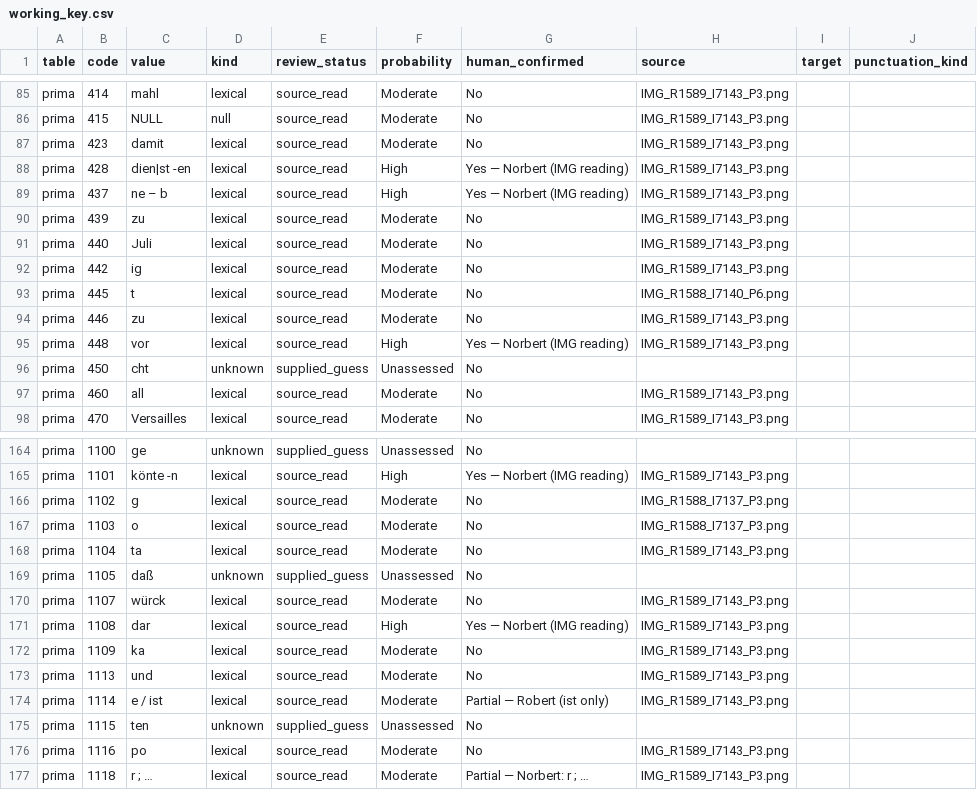
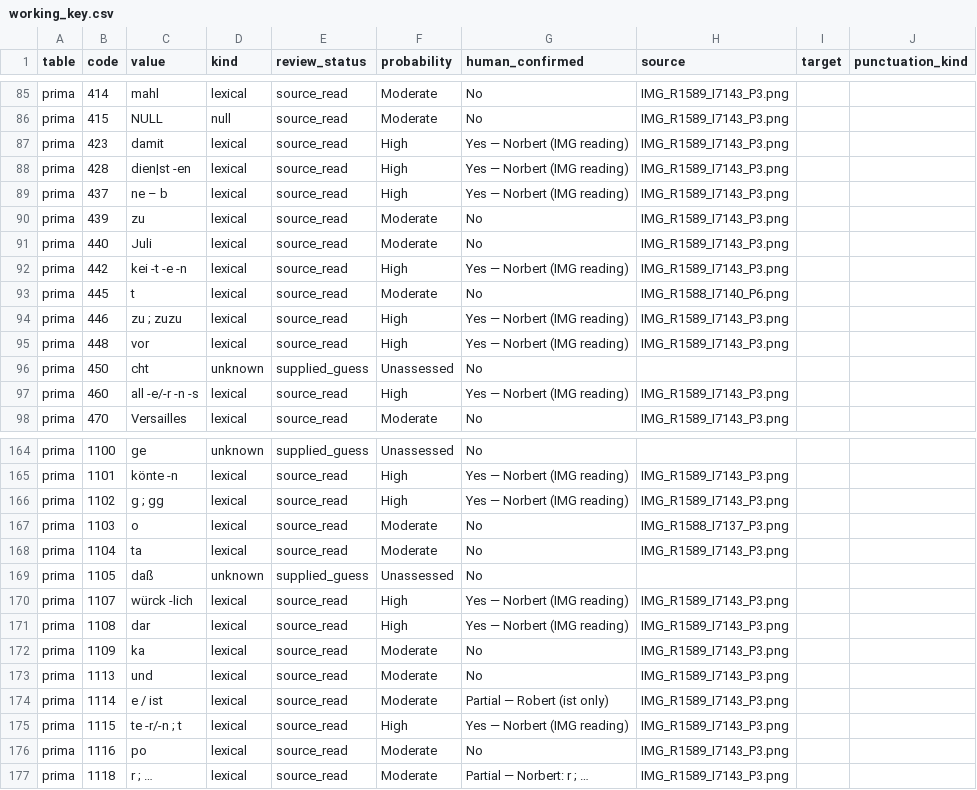
Before and after one commit to robertpitt/starhemberg-1758-cipher, a CSV file: working_key.csv, drawn as a sheet; only a part is shown, gaps mark what is left out; the diff covers the shown part only.

Commit message:
Incorporate Norbert's latest manuscript readings and ciphertext corrections

```diff
--- a/working_key.csv
+++ b/working_key.csv
@@ -86,3 +86,3 @@ prima,414,mahl,lexical,source_read,Moderate,No,IMG_R1589_I7143_P3.png,,
 prima,415,NULL,null,source_read,Moderate,No,IMG_R1589_I7143_P3.png,,
-prima,423,damit,lexical,source_read,Moderate,No,IMG_R1589_I7143_P3.png,,
+prima,423,damit,lexical,source_read,High,Yes — Norbert (IMG reading),IMG_R1589_I7143_P3.png,,
 prima,428,dien|st -en,lexical,source_read,High,Yes — Norbert (IMG reading),IMG_R1589_I7143_P3.png,,
@@ -91,8 +91,8 @@ prima,439,zu,lexical,source_read,Moderate,No,IMG_R1589_I7143_P3.png,,
 prima,440,Juli,lexical,source_read,Moderate,No,IMG_R1589_I7143_P3.png,,
-prima,442,ig,lexical,source_read,Moderate,No,IMG_R1589_I7143_P3.png,,
+prima,442,kei -t -e -n,lexical,source_read,High,Yes — Norbert (IMG reading),IMG_R1589_I7143_P3.png,,
 prima,445,t,lexical,source_read,Moderate,No,IMG_R1588_I7140_P6.png,,
-prima,446,zu,lexical,source_read,Moderate,No,IMG_R1589_I7143_P3.png,,
+prima,446,zu ; zuzu,lexical,source_read,High,Yes — Norbert (IMG reading),IMG_R1589_I7143_P3.png,,
 prima,448,vor,lexical,source_read,High,Yes — Norbert (IMG reading),IMG_R1589_I7143_P3.png,,
 prima,450,cht,unknown,supplied_guess,Unassessed,No,,,
-prima,460,all,lexical,source_read,Moderate,No,IMG_R1589_I7143_P3.png,,
+prima,460,all -e/-r -n -s,lexical,source_read,High,Yes — Norbert (IMG reading),IMG_R1589_I7143_P3.png,,
 prima,470,Versailles,lexical,source_read,Moderate,No,IMG_R1589_I7143_P3.png,,
@@ -165,3 +165,3 @@ prima,1100,ge,unknown,supplied_guess,Unassessed,No,,,
 prima,1101,könte -n,lexical,source_read,High,Yes — Norbert (IMG reading),IMG_R1589_I7143_P3.png,,
-prima,1102,g,lexical,source_read,Moderate,No,IMG_R1588_I7137_P3.png,,
+prima,1102,g ; gg,lexical,source_read,High,Yes — Norbert (IMG reading),IMG_R1589_I7143_P3.png,,
 prima,1103,o,lexical,source_read,Moderate,No,IMG_R1588_I7137_P3.png,,
@@ -169,3 +169,3 @@ prima,1104,ta,lexical,source_read,Moderate,No,IMG_R1589_I7143_P3.png,,
 prima,1105,daß,unknown,supplied_guess,Unassessed,No,,,
-prima,1107,würck,lexical,source_read,Moderate,No,IMG_R1589_I7143_P3.png,,
+prima,1107,würck -lich,lexical,source_read,High,Yes — Norbert (IMG reading),IMG_R1589_I7143_P3.png,,
 prima,1108,dar,lexical,source_read,High,Yes — Norbert (IMG reading),IMG_R1589_I7143_P3.png,,
@@ -174,3 +174,3 @@ prima,1113,und,lexical,source_read,Moderate,No,IMG_R1589_I7143_P3.png,,
 prima,1114,e / ist,lexical,source_read,Moderate,Partial — Robert (ist only),IMG_R1589_I7143_P3.png,,
-prima,1115,ten,unknown,supplied_guess,Unassessed,No,,,
+prima,1115,te -r/-n ; t,lexical,source_read,High,Yes — Norbert (IMG reading),IMG_R1589_I7143_P3.png,,
 prima,1116,po,lexical,source_read,Moderate,No,IMG_R1589_I7143_P3.png,,
```
Also changed, not shown: 2 added rows and 116 edited cells elsewhere in this file, 8 other files.
